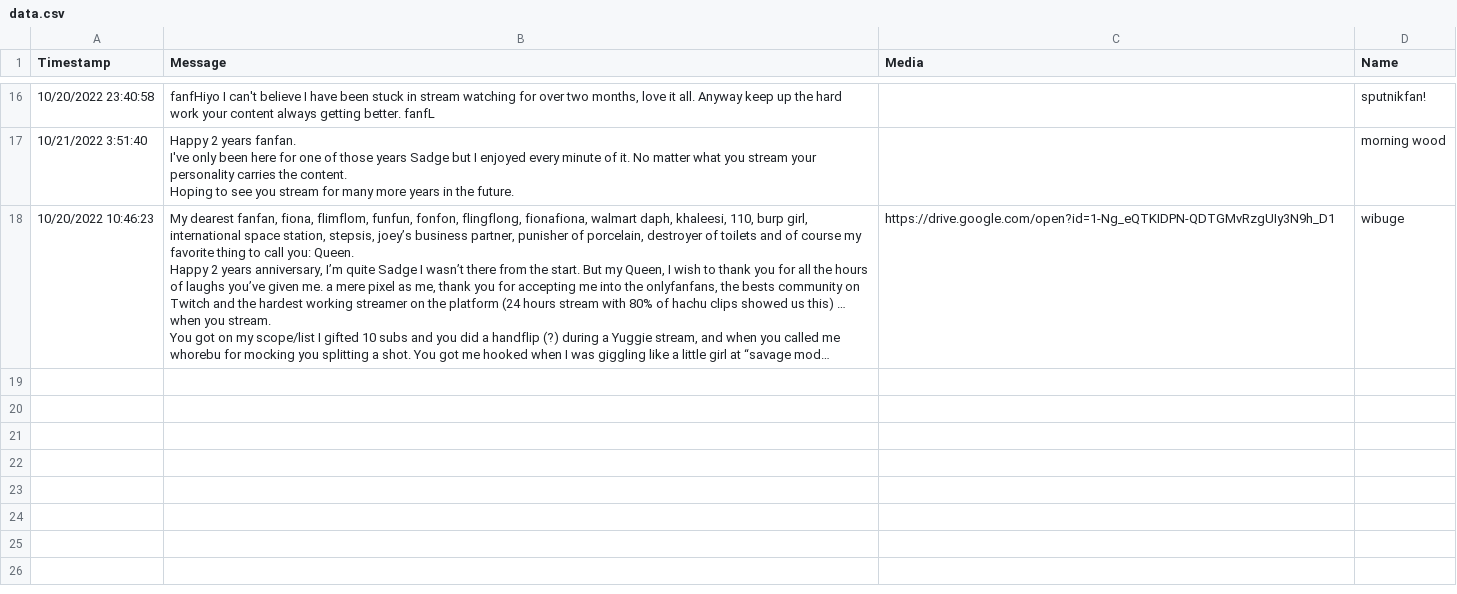
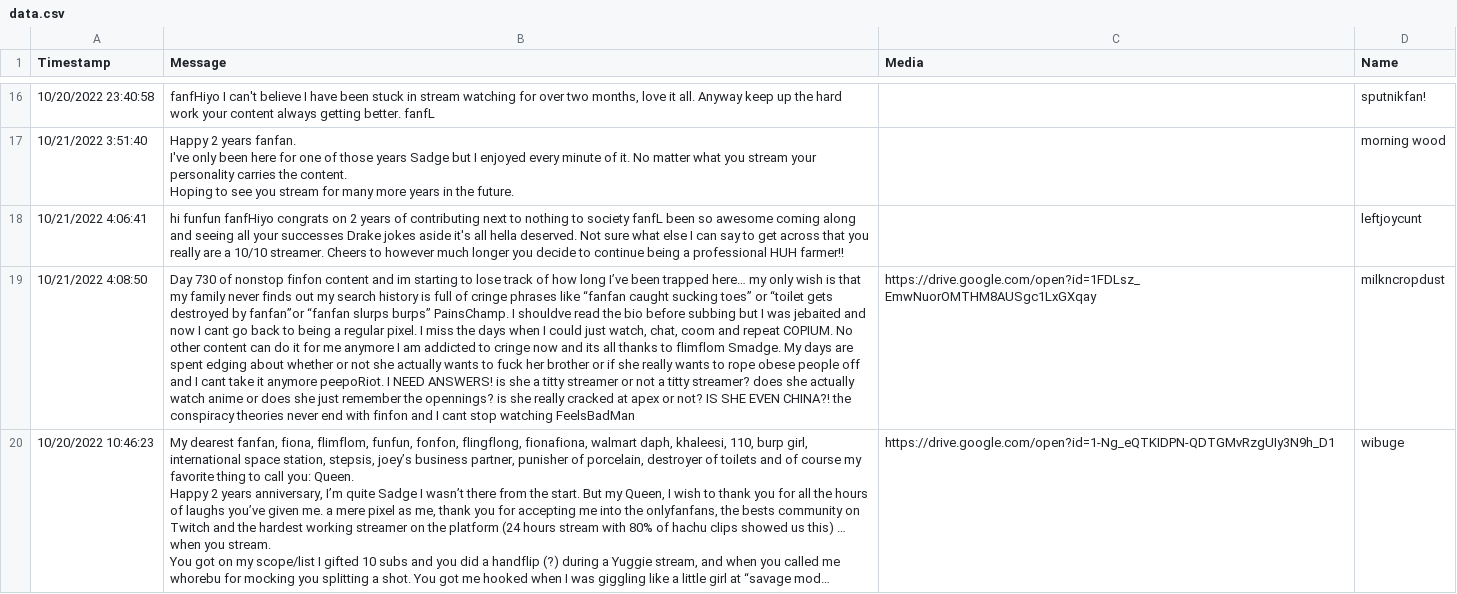
Before and after one commit to Vapor-Trail/fanfan-stream22, a CSV file: data.csv, drawn as a sheet; only a part is shown, gaps mark what is left out; long unchanged cells end in …; the diff names each change by its address in the sheet, - before the commit and + after, or states it on an @@ line.

Commit message:
Deploying to pages from @ Vapor-Trail/fanfan-stream22@b31d7fd4265e5cbc1998d95228f26c5020718265 🚀

```diff
--- a/data.csv
+++ b/data.csv
+row 18: 10/21/2022 4:06:41 | hi funfun fanfHiyo congrats on 2 years of contributing next to nothing to society fanfL been so awesome coming along and seeing all your successes Drake jokes aside it's all hella deserved. Not sure what else I can say to get across that you really are a 10/10 streamer. Cheers to however much longer you decide to continue being a professional HUH farmer!! |  | leftjoycunt
+row 19: 10/21/2022 4:08:50 | Day 730 of nonstop finfon content and im starting to lose track of how long I’ve been trapped here… my only wish is that my family never finds out my search history is full of cringe phrases like “fanfan caught sucking toes” or “toilet gets destroyed by fanfan”or “fanfan slurps burps” PainsChamp. I shouldve read the bio before subbing but I was jebaited and now I cant go back to being a regular pixel. I miss the days when I could just watch, chat, coom and repeat COPIUM. No other content can do it for me anymore I am addicted to cringe now and its all thanks to flimflom Smadge. My days are spent edging about whether or not she actually wants to fuck her brother or if she really wants to rope obese people off and I cant take it anymore peepoRiot. I NEED ANSWERS! is she a titty streamer or not a titty streamer? does she actually watch anime or does she just remember the opennings? is she really cracked at apex or not? IS SHE EVEN CHINA?! the conspiracy theories never end with finfon and I cant stop watching FeelsBadMan | https://drive.google.com/open?id=1FDLsz_EmwNuorOMTHM8AUSgc1LxGXqay | milkncropdust
```
Also changed, not shown: 5 other files.
